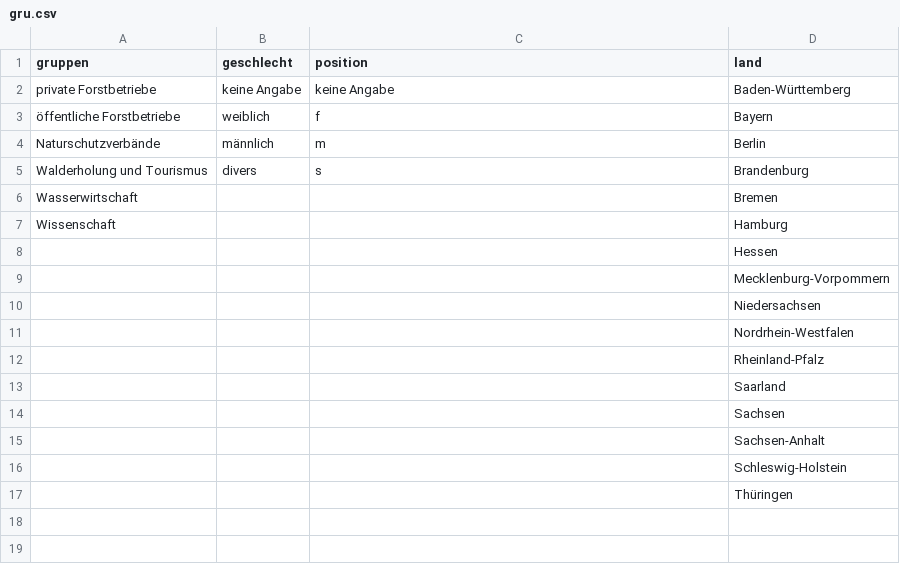
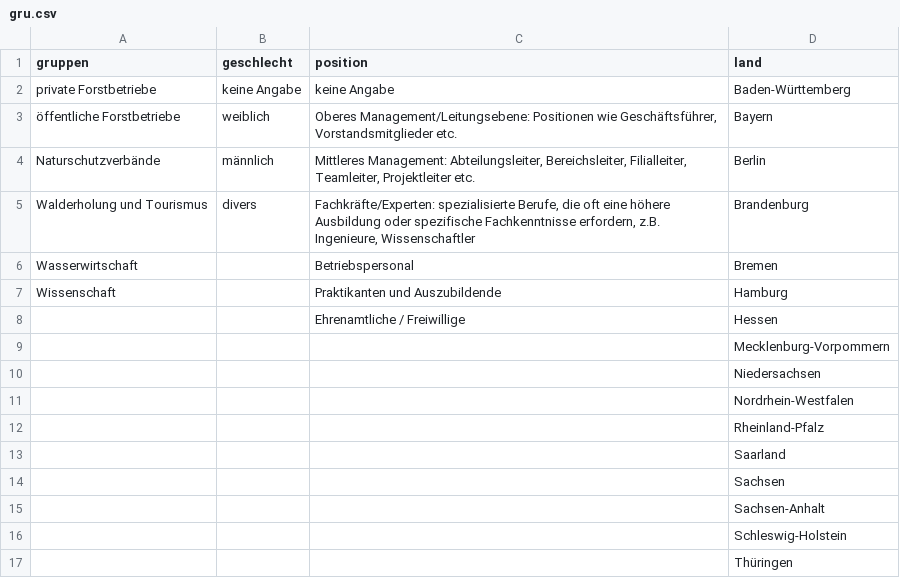
Before and after one commit to f2502/OESL_MV, a CSV file: gru.csv, drawn as a sheet.

Commit message:
Update gru.csv

```diff
--- a/gru.csv
+++ b/gru.csv
@@ -2,8 +2,8 @@
 private Forstbetriebe;keine Angabe;keine Angabe;Baden-Württemberg
-öffentliche Forstbetriebe;weiblich;f;Bayern
-Naturschutzverbände;männlich;m;Berlin
-Walderholung und Tourismus;divers;s;Brandenburg
-Wasserwirtschaft;;;Bremen
-Wissenschaft  ;;;Hamburg
-;;;Hessen
+öffentliche Forstbetriebe;weiblich;Oberes Management/Leitungsebene: Positionen wie Geschäftsführer, Vorstandsmitglieder etc.;Bayern
+Naturschutzverbände;männlich;Mittleres Management:  Abteilungsleiter, Bereichsleiter, Filialleiter, Teamleiter, Projektleiter etc.;Berlin
+Walderholung und Tourismus;divers;Fachkräfte/Experten: spezialisierte Berufe, die oft eine höhere Ausbildung oder spezifische Fachkenntnisse erfordern, z.B. Ingenieure, Wissenschaftler;Brandenburg
+Wasserwirtschaft;;Betriebspersonal ;Bremen
+Wissenschaft  ;;Praktikanten und Auszubildende;Hamburg
+;;Ehrenamtliche / Freiwillige;Hessen
 ;;;Mecklenburg-Vorpommern
```
